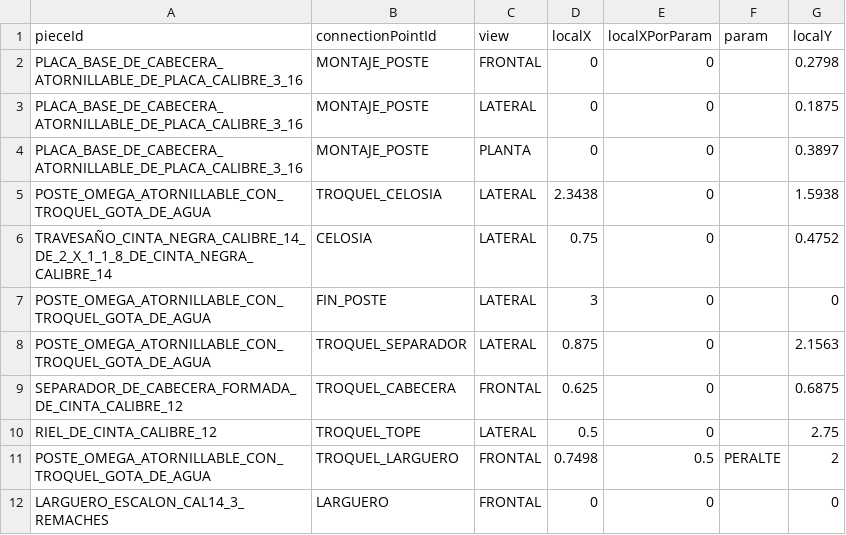
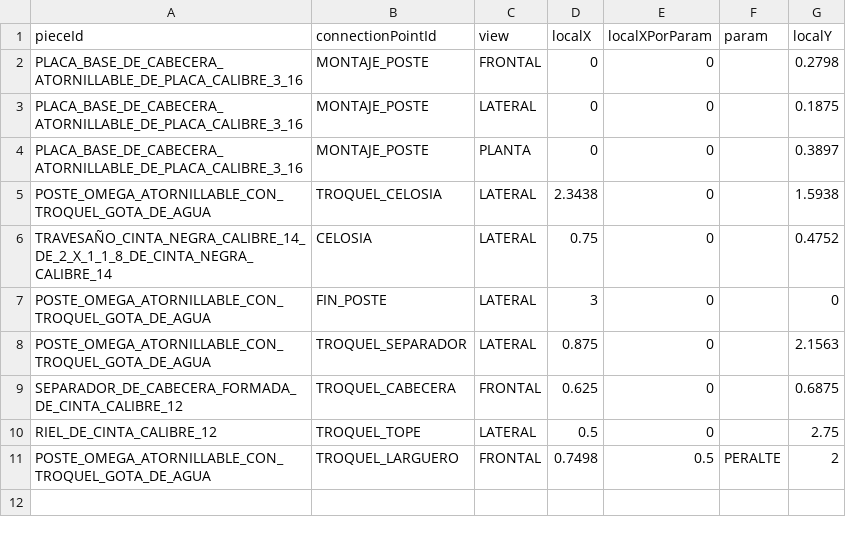
Before and after one commit to marioap-afk/Calculadora_de_racks, a CSV file: assets/catalogs/connection-layout.csv, drawn as a sheet.

```diff
--- a/assets/catalogs/connection-layout.csv
+++ b/assets/catalogs/connection-layout.csv
@@ -11,2 +11 @@ RIEL_DE_CINTA_CALIBRE_12,TROQUEL_TOPE,LATERAL,0.5,0,,2.75
 POSTE_OMEGA_ATORNILLABLE_CON_TROQUEL_GOTA_DE_AGUA,TROQUEL_LARGUERO,FRONTAL,0.7498,0.5,PERALTE,2
-LARGUERO_ESCALON_CAL14_3_REMACHES,LARGUERO,FRONTAL,0,0,,0
```
Also changed, not shown: assets/catalogs/connection-points.csv, 6 other files.
